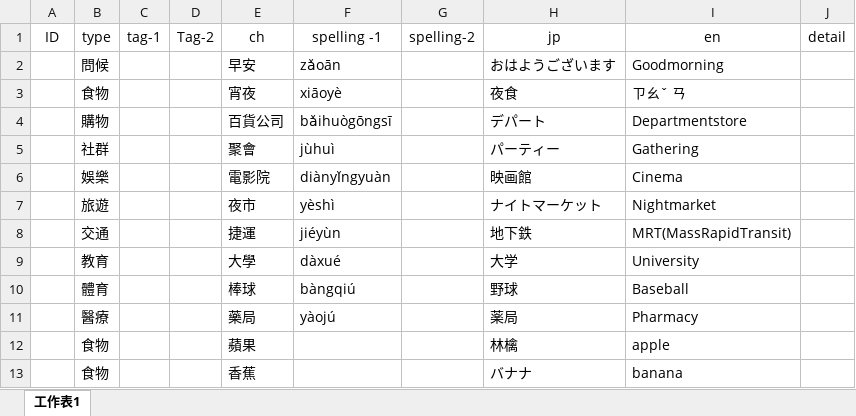
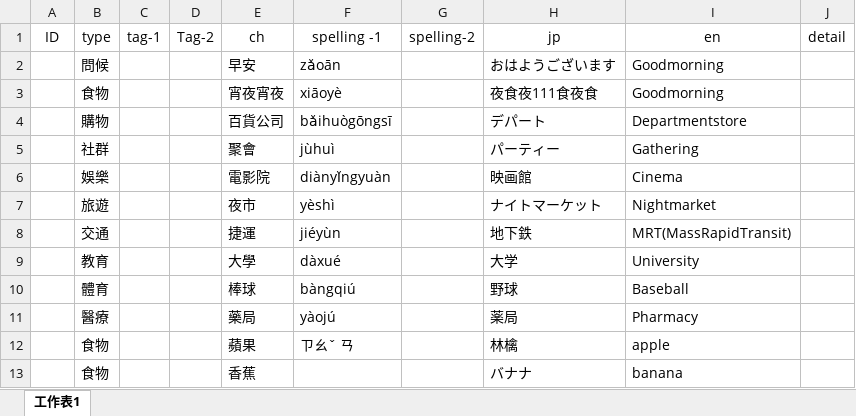
Before and after one commit to newlinsite/newlinsite.github.io, an Excel workbook: program/Lab/auto_video/wordList.xlsx, sheet 工作表1, drawn as a sheet; values as stored, in another font and other column widths than the file's, no borders; removed rows and columns are numbered as before the commit, all else as after; the diff names each change by its address in the sheet, - before the commit and + after, or states it on an @@ line.

```diff
--- a/program/Lab/auto_video/wordList.xlsx (sheet 工作表1)
+++ b/program/Lab/auto_video/wordList.xlsx (sheet 工作表1)
-row 3:  | 食物 |  |  | 宵夜 | xiāoyè |  | 夜食 | ㄗㄠˇ ㄢ
+row 3:  | 食物 |  |  | 宵夜宵夜 | xiāoyè |  | 夜食夜111食夜食 | Goodmorning
-F12 (spelling -1): (empty)
+F12 (spelling -1): ㄗㄠˇ ㄢ
```
Also changed, not shown: 6 other files.
